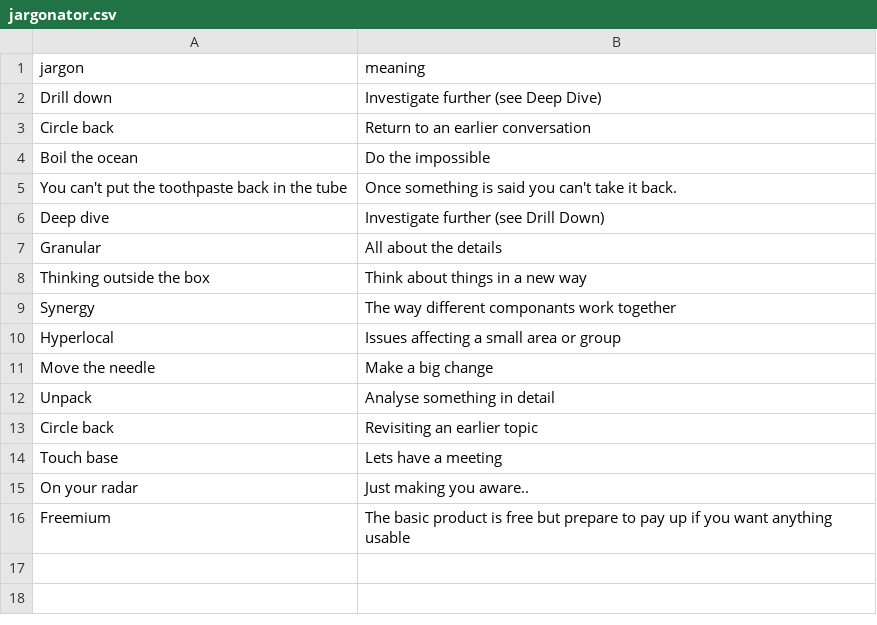
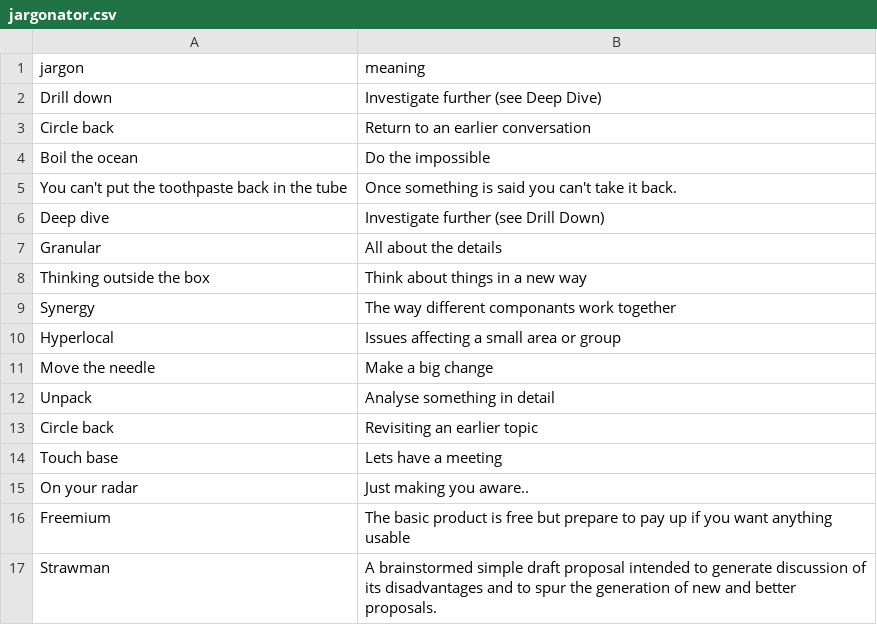
Before and after one commit to garydanton/garydanton.github.io, a CSV file: _data/jargonator.csv, drawn as a sheet.

Commit message:
Update jargonator.csv

```diff
--- a/_data/jargonator.csv
+++ b/_data/jargonator.csv
@@ -16 +16,2 @@ On your radar,Just making you aware..
 Freemium,The basic product is free but prepare to pay up if you want anything usable
+Strawman,A brainstormed simple draft proposal intended to generate discussion of its disadvantages and to spur the generation of new and better proposals.
```
